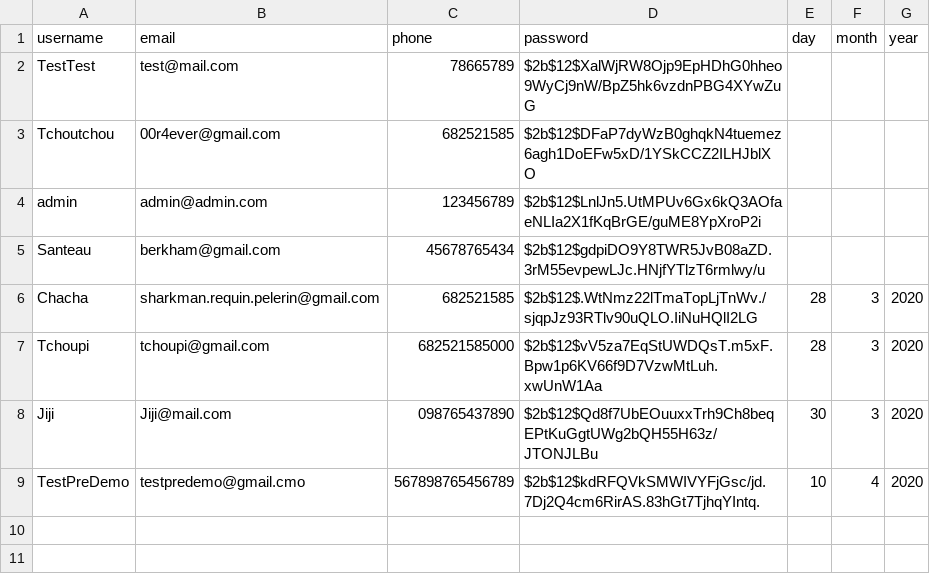
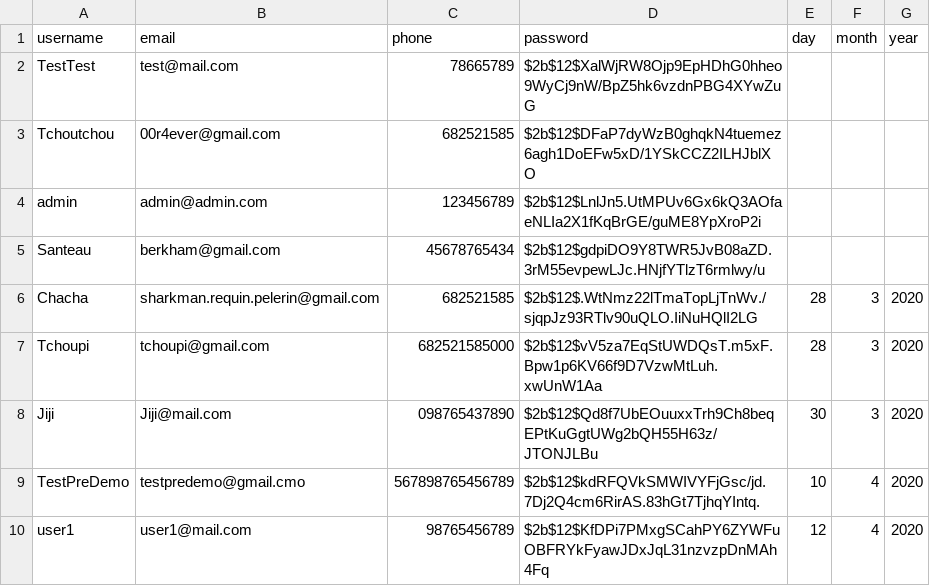
Before and after one commit to SanteauX/SOEN287_Webportfolio, a CSV file: data/accounts.csv, drawn as a sheet; the diff names each change by its address in the sheet, - before the commit and + after, or states it on an @@ line.

```diff
--- a/data/accounts.csv
+++ b/data/accounts.csv
+row 10: user1 | user1@mail.com | 98765456789 | $2b$12$KfDPi7PMxgSCahPY6ZYWFuOBFRYkFyawJDxJqL31nzvzpDnMAh4Fq | 12 | 4 | 2020
```
Also changed, not shown: data/connections.csv, 1 other file.
